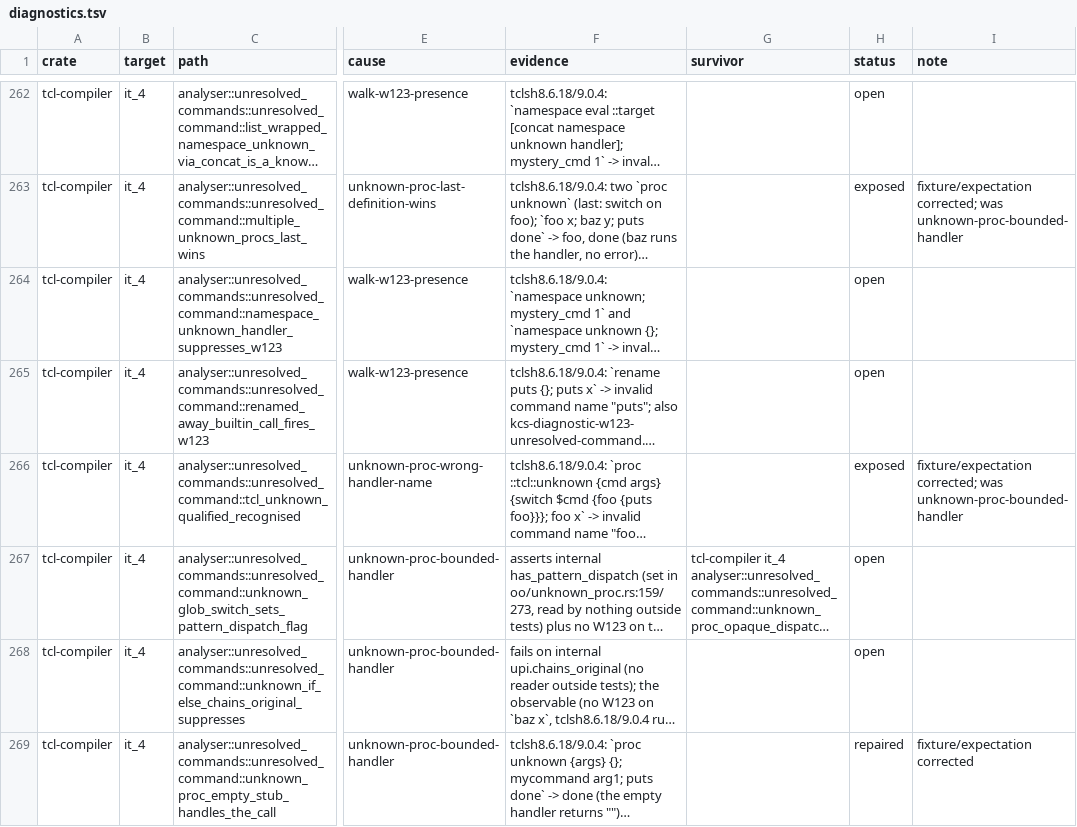
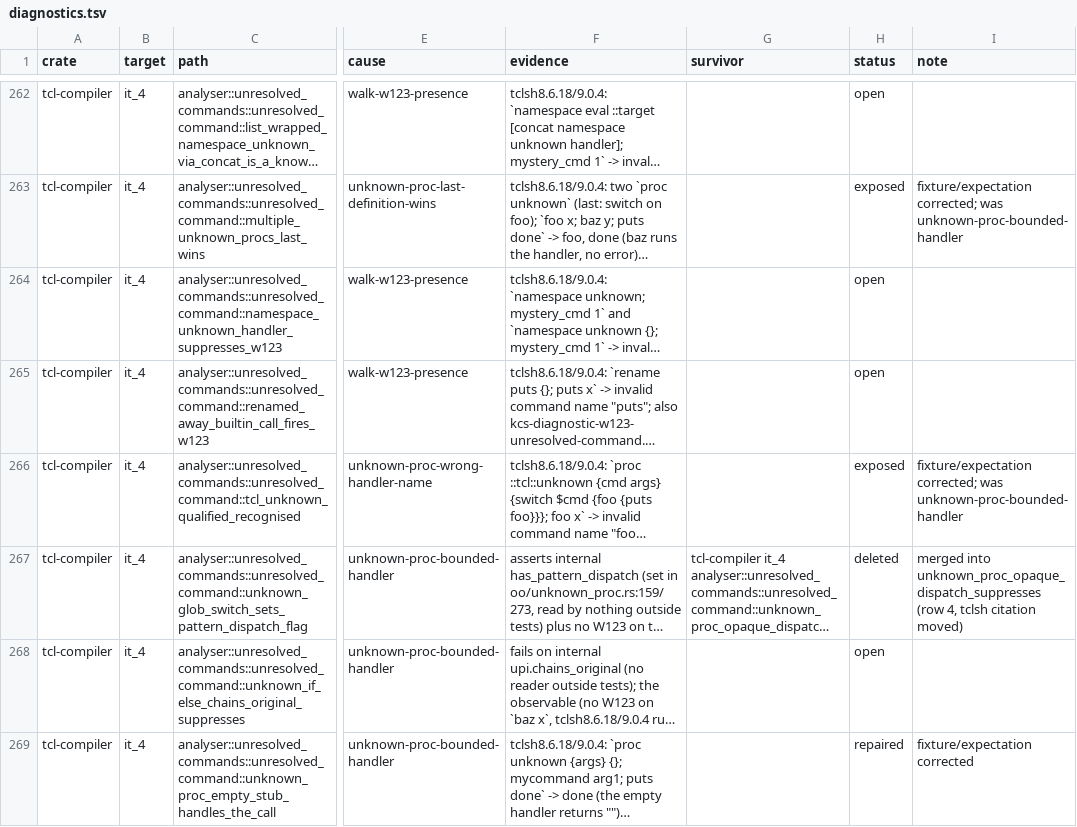
Before and after one commit to bitwisecook/tcl-lsp, a TSV file: docs/work/test-scrub/ledger/diagnostics.tsv, drawn as a sheet; only a part is shown, gaps mark what is left out; long unchanged cells end in …; the diff names each change by its address in the sheet, - before the commit and + after, or states it on an @@ line.

```diff
--- a/docs/work/test-scrub/ledger/diagnostics.tsv
+++ b/docs/work/test-scrub/ledger/diagnostics.tsv
-H267 (status): open
+H267 (status): deleted
-I267 (note): (empty)
+I267 (note): merged into unknown_proc_opaque_dispatch_suppresses (row 4, tclsh citation moved)
```
Also changed, not shown: 1 other file.
